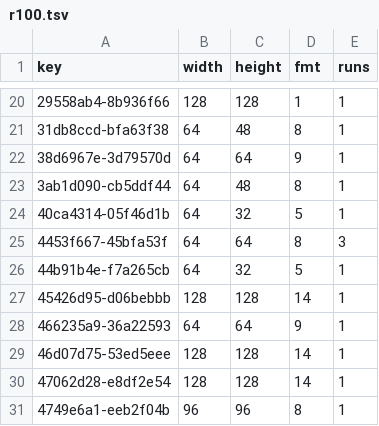
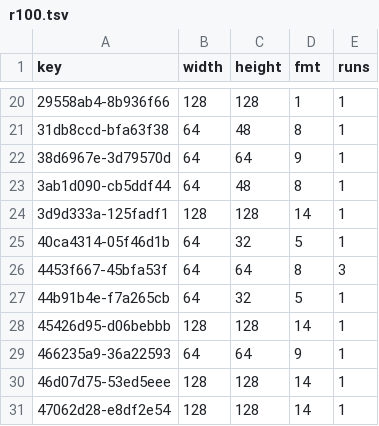
Before and after one commit to lamb2k/re4dc, a TSV file: port/dreamcast/tools/d367/vram/resident/r100.tsv, drawn as a sheet; only a part is shown, gaps mark what is left out; the shorter side is filled out with more unchanged rows.

```diff
--- a/port/dreamcast/tools/d367/vram/resident/r100.tsv
+++ b/port/dreamcast/tools/d367/vram/resident/r100.tsv
@@ -23,2 +23,3 @@ key	width	height	fmt	runs
 3ab1d090-cb5ddf44	64	48	8	1
+3d9d333a-125fadf1	128	128	14	1
 40ca4314-05f46d1b	64	32	5	1
```
